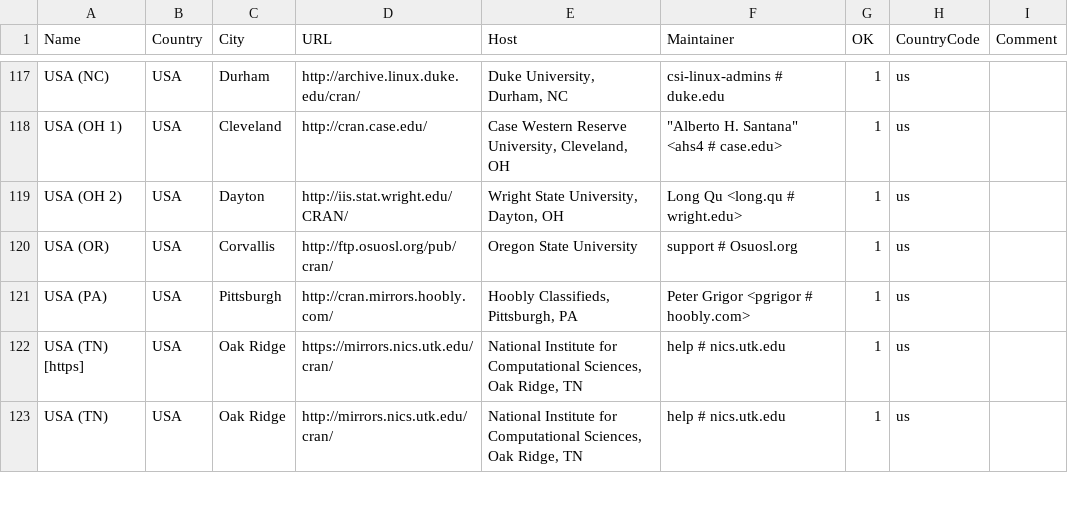
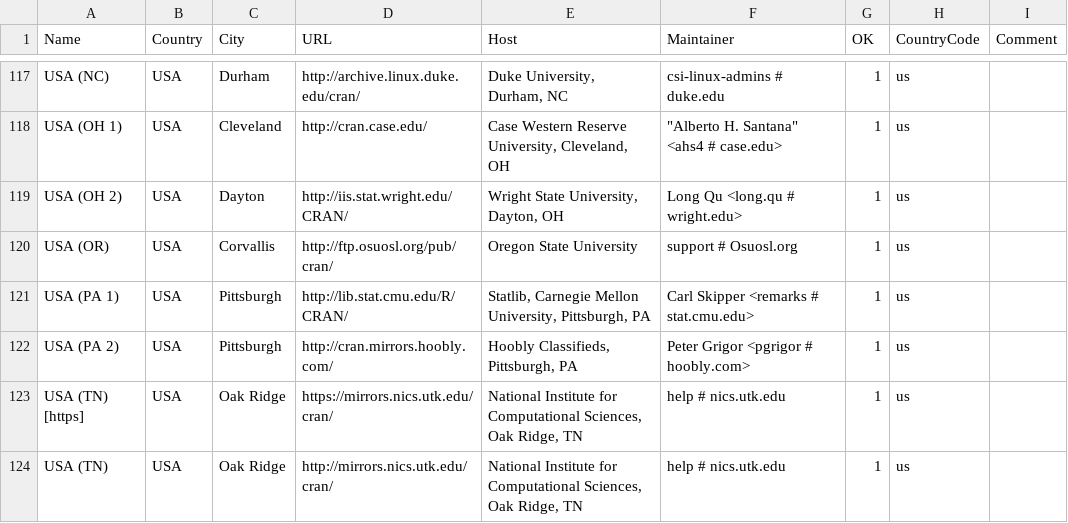
Before and after one commit to wch/r-source, a CSV file: doc/CRAN_mirrors.csv, drawn as a sheet; only a part is shown, gaps mark what is left out; addresses are those after the commit; the diff names each change by its address in the sheet, - before the commit and + after, or states it on an @@ line.

Commit message:
Updated.
git-svn-id: https://svn.r-project.org/R/trunk@69781 00db46b3-68df-0310-9c12-caf00c1e9a41

```diff
--- a/doc/CRAN_mirrors.csv
+++ b/doc/CRAN_mirrors.csv
+row 121: USA (PA 1) | USA | Pittsburgh | http://lib.stat.cmu.edu/R/CRAN/ | Statlib, Carnegie Mellon University, Pittsburgh, PA | Carl Skipper <remarks # stat.cmu.edu> | 1 | us
-A122 (Name): USA (PA)
+A122 (Name): USA (PA 2)
```
